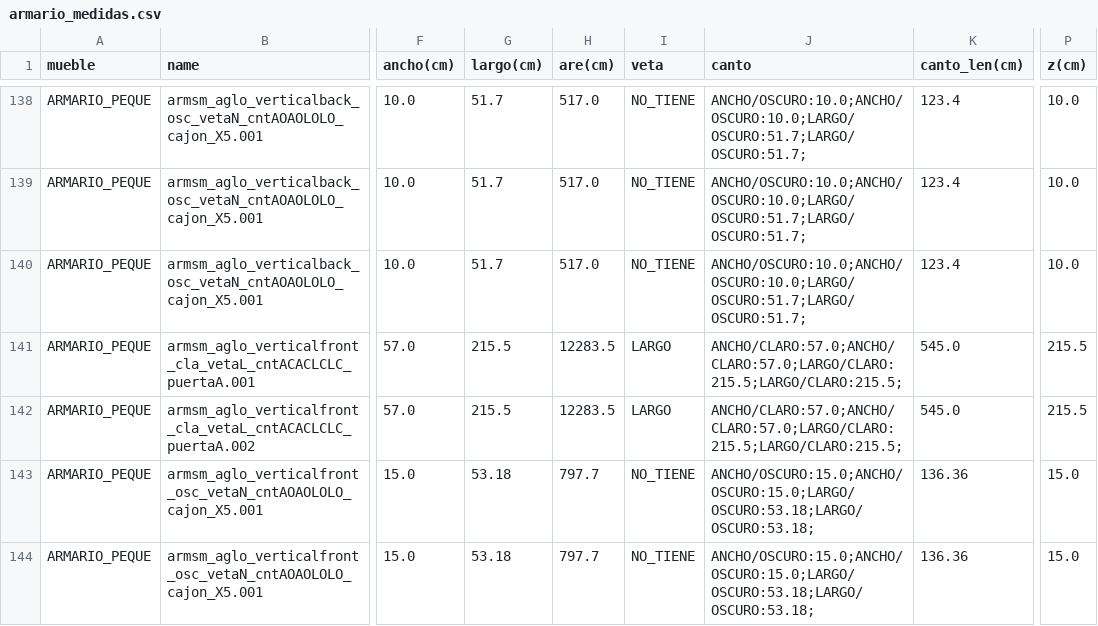
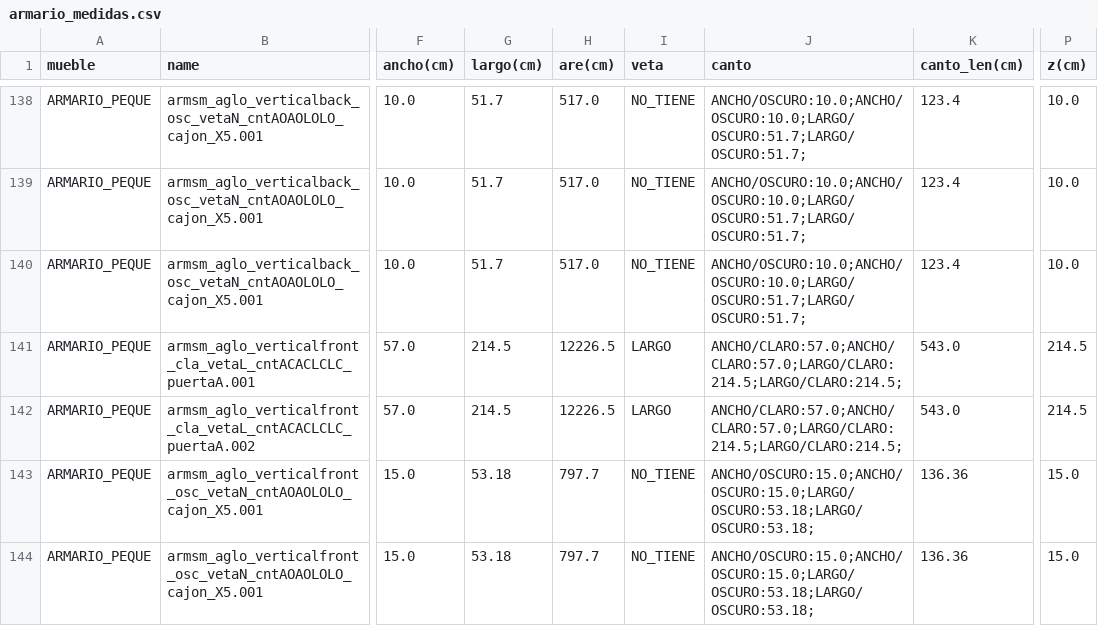
Before and after one commit to poxstone/apto_3d, a CSV file: csv_data/armario_medidas.csv, drawn as a sheet; only a part is shown, gaps mark what is left out; the diff covers the shown part only; the diff names each change by its address in the sheet, - before the commit and + after, or states it on an @@ line.

```diff
--- a/csv_data/armario_medidas.csv
+++ b/csv_data/armario_medidas.csv
-G141:G142 (largo(cm)): 215.5
+G141:G142 (largo(cm)): 214.5
-H141:H142 (are(cm)): 12283.5
+H141:H142 (are(cm)): 12226.5
-J141:J142 (canto): ANCHO/CLARO:57.0;ANCHO/CLARO:57.0;LARGO/CLARO:215.5;LARGO/CLARO:215.5;
+J141:J142 (canto): ANCHO/CLARO:57.0;ANCHO/CLARO:57.0;LARGO/CLARO:214.5;LARGO/CLARO:214.5;
-K141:K142 (canto_len(cm)): 545.0
+K141:K142 (canto_len(cm)): 543.0
-P141:P142 (z(cm)): 215.5
+P141:P142 (z(cm)): 214.5
```
Also changed, not shown: 71 edited cells elsewhere in this file, csv_data/kitchen_medidas.csv, 3 other files.
